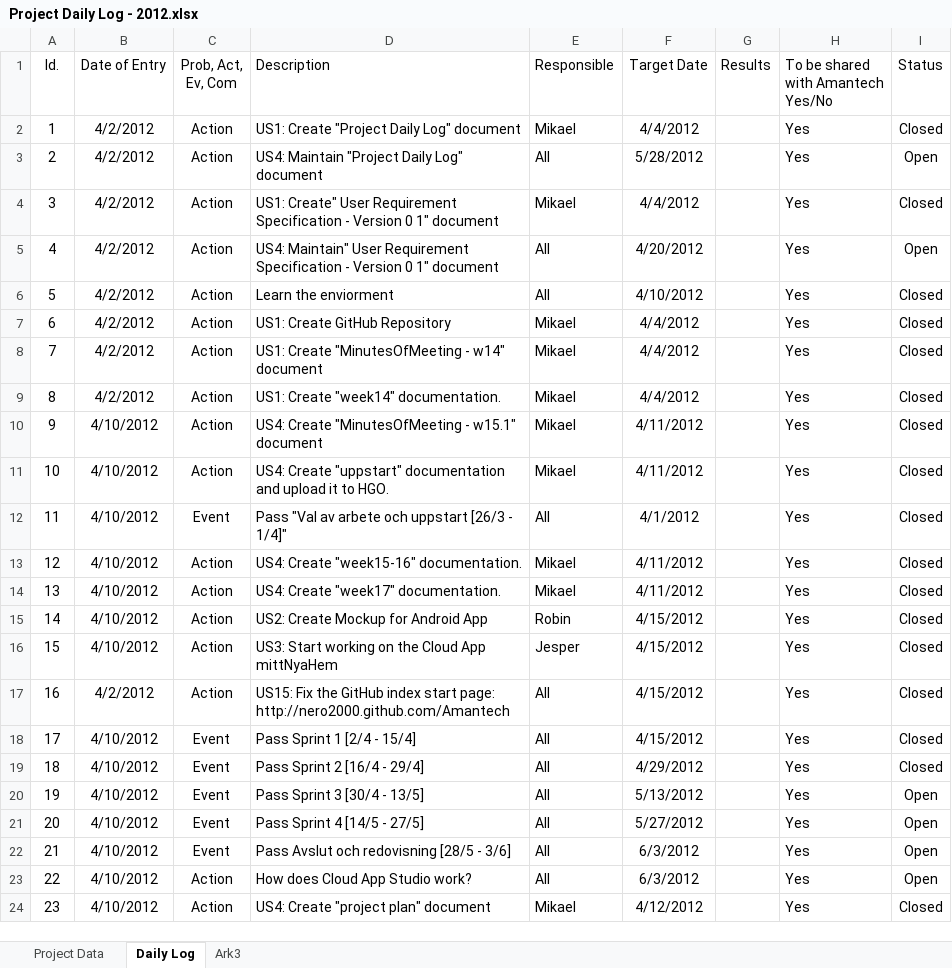
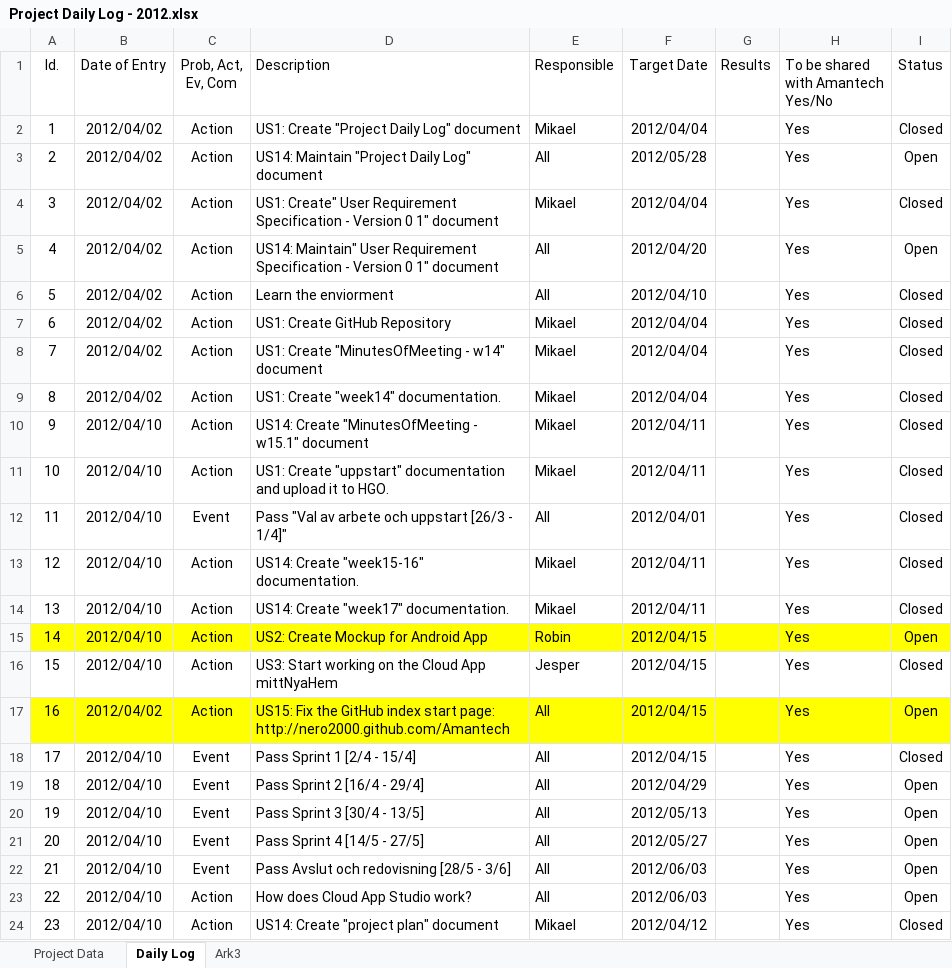
Before and after one commit to nero2000/Amantech, an Excel workbook: Documents/0 Project Managment/Project Daily Log - 2012.xlsx, sheet Daily Log, drawn as a sheet; only a part is shown; values as stored, in another font and other column widths than the file's, no borders; the diff covers the shown part only; the diff names each change by its address in the sheet, - before the commit and + after, or states it on an @@ line.

```diff
--- a/Documents/0 Project Managment/Project Daily Log - 2012.xlsx (sheet Daily Log)
+++ b/Documents/0 Project Managment/Project Daily Log - 2012.xlsx (sheet Daily Log)
-B2:B9 (Date of Entry): 4/2/2012
+B2:B9 (Date of Entry): 2012/04/02
-F2 (Target Date): 4/4/2012
+F2 (Target Date): 2012/04/04
-D3 (Description): US4: Maintain "Project Daily Log" document
+D3 (Description): US14: Maintain "Project Daily Log" document
-F3 (Target Date): 5/28/2012
+F3 (Target Date): 2012/05/28
-F4 (Target Date): 4/4/2012
+F4 (Target Date): 2012/04/04
-D5 (Description): US4: Maintain" User…
+D5 (Description): US14: Maintain" User…
-F5 (Target Date): 4/20/2012
+F5 (Target Date): 2012/04/20
-F6 (Target Date): 4/10/2012
+F6 (Target Date): 2012/04/10
-F7:F9 (Target Date): 4/4/2012
+F7:F9 (Target Date): 2012/04/04
-B10:B16 (Date of Entry): 4/10/2012
+B10:B16 (Date of Entry): 2012/04/10
-D10 (Description): US4: Create "MinutesOfMeeting…
+D10 (Description): US14: Create "MinutesOfMeeting…
-F10:F11 (Target Date): 4/11/2012
+F10:F11 (Target Date): 2012/04/11
-D11 (Description): US4: Create "uppstart"…
+D11 (Description): US1: Create "uppstart"…
-F12 (Target Date): 4/1/2012
+F12 (Target Date): 2012/04/01
-D13 (Description): US4: Create "week15-16" documentation.
+D13 (Description): US14: Create "week15-16" documentation.
-F13:F14 (Target Date): 4/11/2012
+F13:F14 (Target Date): 2012/04/11
-D14 (Description): US4: Create "week17" documentation.
+D14 (Description): US14: Create "week17" documentation.
-A15:I15 fill: none
+A15:I15 fill: #FFFF00
-F15:F18 (Target Date): 4/15/2012
+F15:F18 (Target Date): 2012/04/15
-I15 (Status): Closed
+I15 (Status): Open
-A17:I17 fill: none
+A17:I17 fill: #FFFF00
-B17 (Date of Entry): 4/2/2012
+B17 (Date of Entry): 2012/04/02
-I17 (Status): Closed
+I17 (Status): Open
-B18:B24 (Date of Entry): 4/10/2012
+B18:B24 (Date of Entry): 2012/04/10
-F19 (Target Date): 4/29/2012
+F19 (Target Date): 2012/04/29
-I19 (Status): Closed
+I19 (Status): Open
-F20 (Target Date): 5/13/2012
+F20 (Target Date): 2012/05/13
-F21 (Target Date): 5/27/2012
+F21 (Target Date): 2012/05/27
-F22:F23 (Target Date): 6/3/2012
+F22:F23 (Target Date): 2012/06/03
-D24 (Description): US4: Create "project plan" document
+D24 (Description): US14: Create "project plan" document
-F24 (Target Date): 4/12/2012
+F24 (Target Date): 2012/04/12
```
Also changed, not shown: 2 added rows, 1 removed row, 58 edited cells and row numbers in column A elsewhere in this sheet, sheet Project Data, charts or pictures, Documents/0 Project Managment/Project Plan - 2012.xlsx, 5 other files.
